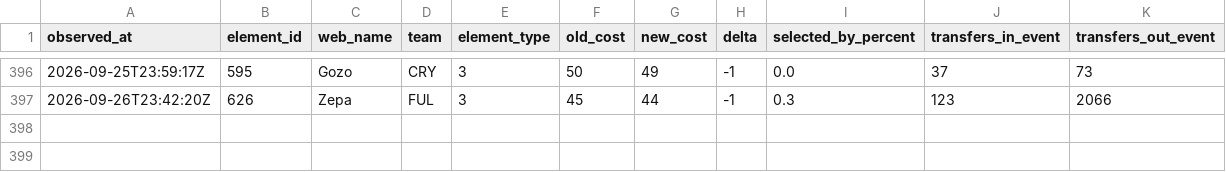
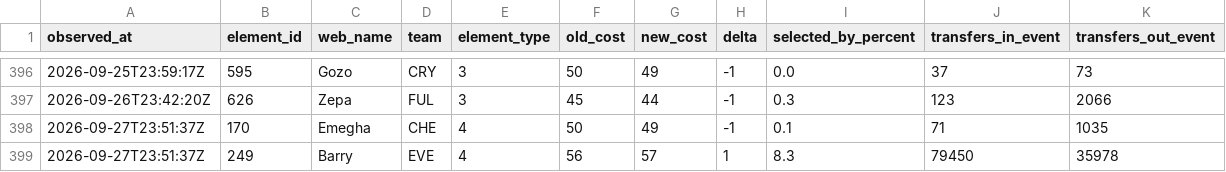
Before and after one commit to Unholy-smoke/fpl-mirror, a CSV file: data/history/prices.csv, drawn as a sheet; only a part is shown, gaps mark what is left out.

```diff
--- a/data/history/prices.csv
+++ b/data/history/prices.csv
@@ -397 +397,3 @@ observed_at,element_id,web_name,team,element_type,old_cost,new_cost,delta,select
 "2026-09-26T23:42:20Z",626,"Zepa","FUL",3,45,44,-1,"0.3",123,2066
+"2026-09-27T23:51:37Z",170,"Emegha","CHE",4,50,49,-1,"0.1",71,1035
+"2026-09-27T23:51:37Z",249,"Barry","EVE",4,56,57,1,"8.3",79450,35978
```
Also changed, not shown: data/derived/fpl-proj-scores.csv, 10 other files.
